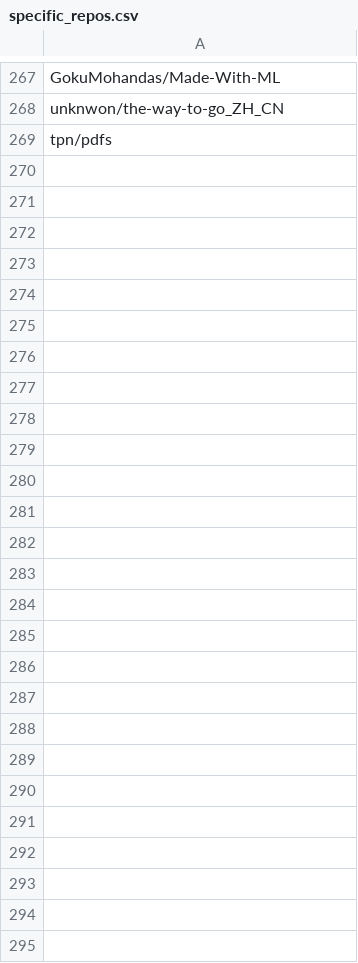
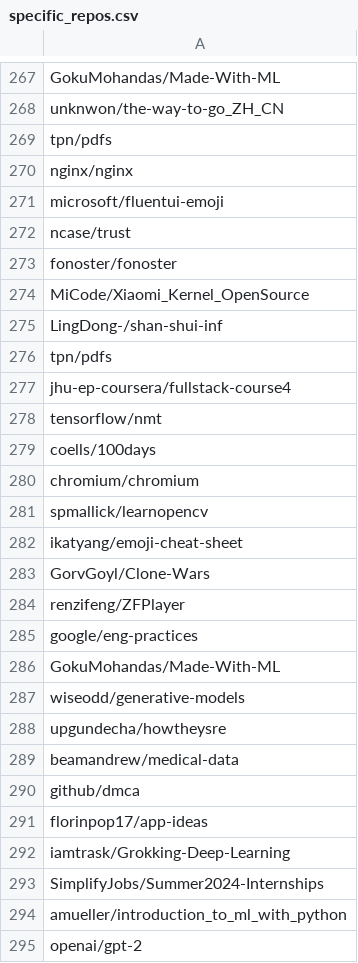
Before and after one commit to 3rcode/commit-classification, a CSV file: statistic/specific_repos.csv, drawn as a sheet; only a part is shown, gaps mark what is left out.

Commit message:
Add statistic function

```diff
--- a/statistic/specific_repos.csv
+++ b/statistic/specific_repos.csv
@@ -269 +269,27 @@ unknwon/the-way-to-go_ZH_CN
 tpn/pdfs
+nginx/nginx
+microsoft/fluentui-emoji
+ncase/trust
+fonoster/fonoster
+MiCode/Xiaomi_Kernel_OpenSource
+LingDong-/shan-shui-inf
+tpn/pdfs
+jhu-ep-coursera/fullstack-course4
+tensorflow/nmt
+coells/100days
+chromium/chromium
+spmallick/learnopencv
+ikatyang/emoji-cheat-sheet
+GorvGoyl/Clone-Wars
+renzifeng/ZFPlayer
+google/eng-practices
+GokuMohandas/Made-With-ML
+wiseodd/generative-models
+upgundecha/howtheysre
+beamandrew/medical-data
+github/dmca
+florinpop17/app-ideas
+iamtrask/Grokking-Deep-Learning
+SimplifyJobs/Summer2024-Internships
+amueller/introduction_to_ml_with_python
+openai/gpt-2
```
Also changed, not shown: statistic/valid_repos.csv, 11 other files.
